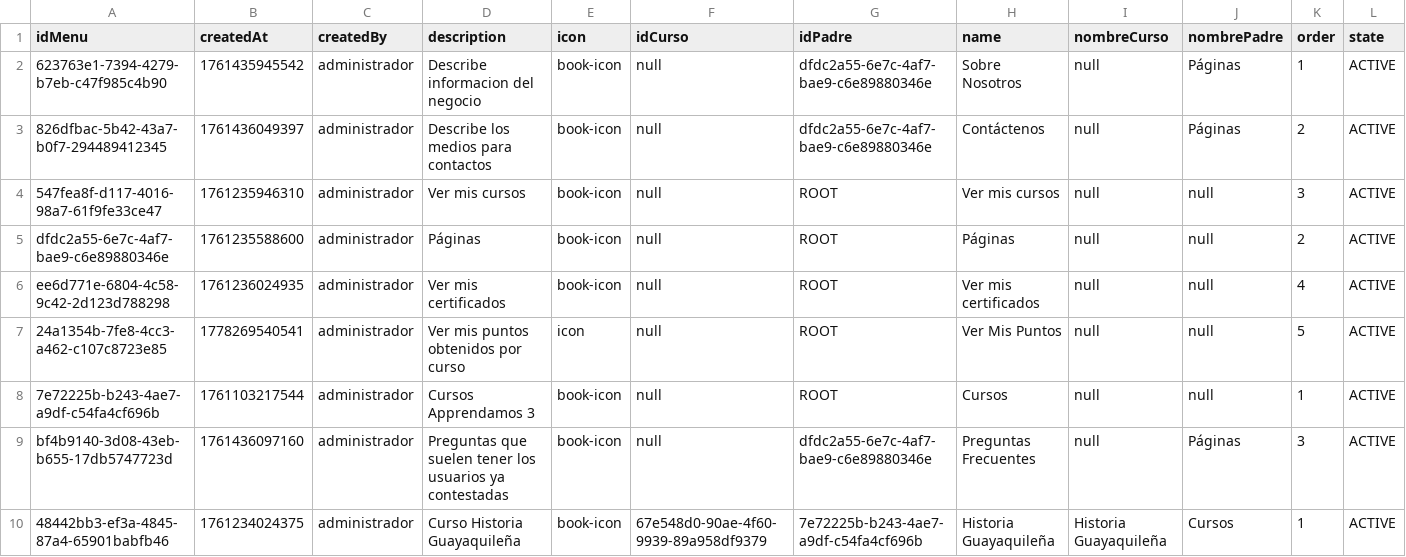
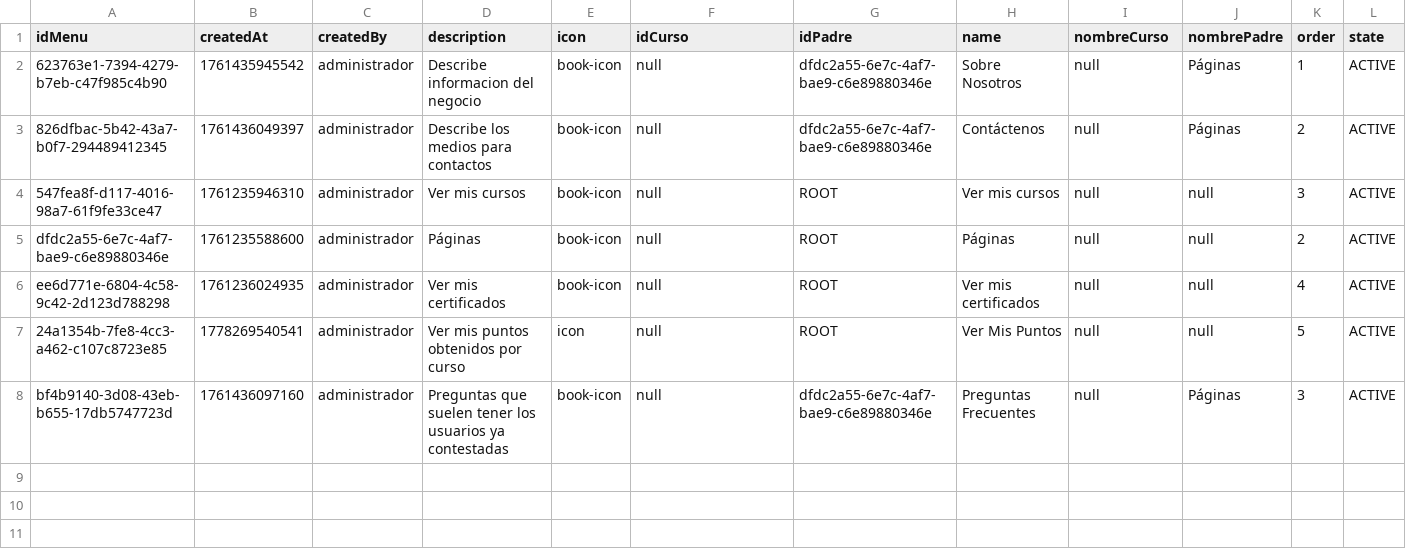
Before and after one commit to funsg-org/fsg-elearning-platform, a CSV file: migrations/menu/menu-migration.csv, drawn as a sheet; only a part is shown; rows hold the shown columns only; the diff names each change by its address in the sheet, - before the commit and + after, or states it on an @@ line.

Commit message:
quitar menus

```diff
--- a/migrations/menu/menu-migration.csv
+++ b/migrations/menu/menu-migration.csv
-row 8: 7e72225b-b243-4ae7-a9df-c54fa4cf696b | 1761103217544 | administrador | Cursos Apprendamos 3 | book-icon | null | ROOT | Cursos | null | null | 1 | ACTIVE
-row 10: 48442bb3-ef3a-4845-87a4-65901babfb46 | 1761234024375 | administrador | Curso Historia Guayaquileña | book-icon | 67e548d0-90ae-4f60-9939-89a958df9379 | 7e72225b-b243-4ae7-a9df-c54fa4cf696b | Historia Guayaquileña | Historia Guayaquileña | Cursos | 1 | ACTIVE
```
